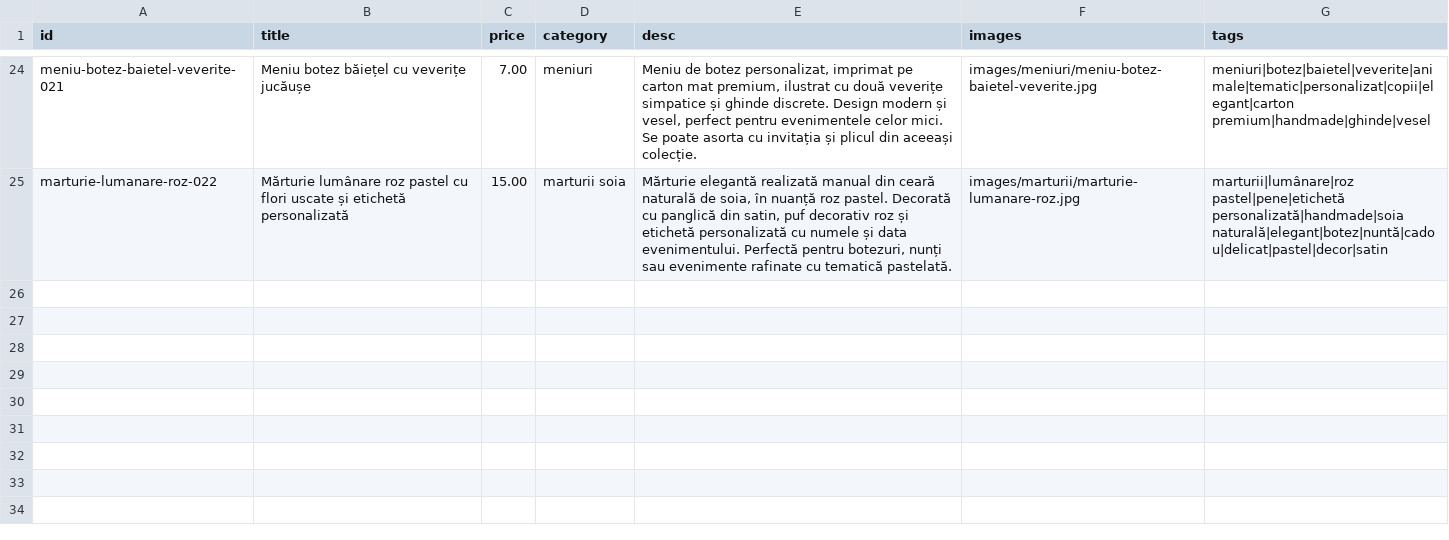
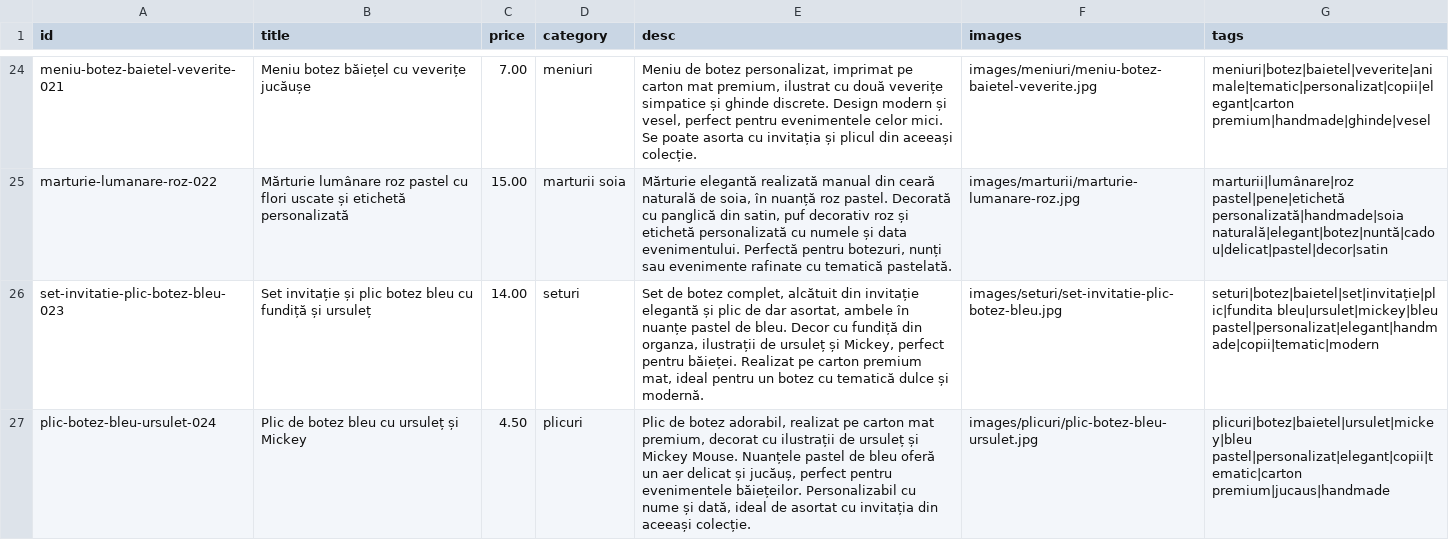
Before and after one commit to ionitadelia2-hub/boundlesscollection-site, a CSV file: content/products.csv, drawn as a sheet; only a part is shown, gaps mark what is left out.

```diff
--- a/content/products.csv
+++ b/content/products.csv
@@ -25 +25,3 @@ meniu-botez-baietel-veverite-021,Meniu botez băiețel cu veverițe jucăușe,7.
 marturie-lumanare-roz-022,Mărturie lumânare roz pastel cu flori uscate și etichetă personalizată,15.00,marturii soia,"Mărturie elegantă realizată manual din ceară naturală de soia, în nuanță roz pastel. Decorată cu panglică din satin, puf decorativ roz și etichetă personalizată cu numele și data evenimentului. Perfectă pentru botezuri, nunți sau evenimente rafinate cu tematică pastelată.",images/marturii/marturie-lumanare-roz.jpg,marturii|lumânare|roz pastel|pene|etichetă personalizată|handmade|soia naturală|elegant|botez|nuntă|cadou|delicat|pastel|decor|satin
+set-invitatie-plic-botez-bleu-023,Set invitație și plic botez bleu cu fundiță și ursuleț,14.00,seturi,"Set de botez complet, alcătuit din invitație elegantă și plic de dar asortat, ambele în nuanțe pastel de bleu. Decor cu fundiță din organza, ilustrații de ursuleț și Mickey, perfect pentru băieței. Realizat pe carton premium mat, ideal pentru un botez cu tematică dulce și modernă.",images/seturi/set-invitatie-plic-botez-bleu.jpg,seturi|botez|baietel|set|invitație|plic|fundita bleu|ursulet|mickey|bleu pastel|personalizat|elegant|handmade|copii|tematic|modern
+plic-botez-bleu-ursulet-024,Plic de botez bleu cu ursuleț și Mickey,4.50,plicuri,"Plic de botez adorabil, realizat pe carton mat premium, decorat cu ilustrații de ursuleț și Mickey Mouse. Nuanțele pastel de bleu oferă un aer delicat și jucăuș, perfect pentru evenimentele băiețeilor. Personalizabil cu nume și dată, ideal de asortat cu invitația din aceeași colecție.",images/plicuri/plic-botez-bleu-ursulet.jpg,plicuri|botez|baietel|ursulet|mickey|bleu pastel|personalizat|elegant|copii|tematic|carton premium|jucaus|handmade
```
Also changed, not shown: public/content/products.csv, 9 other files.
